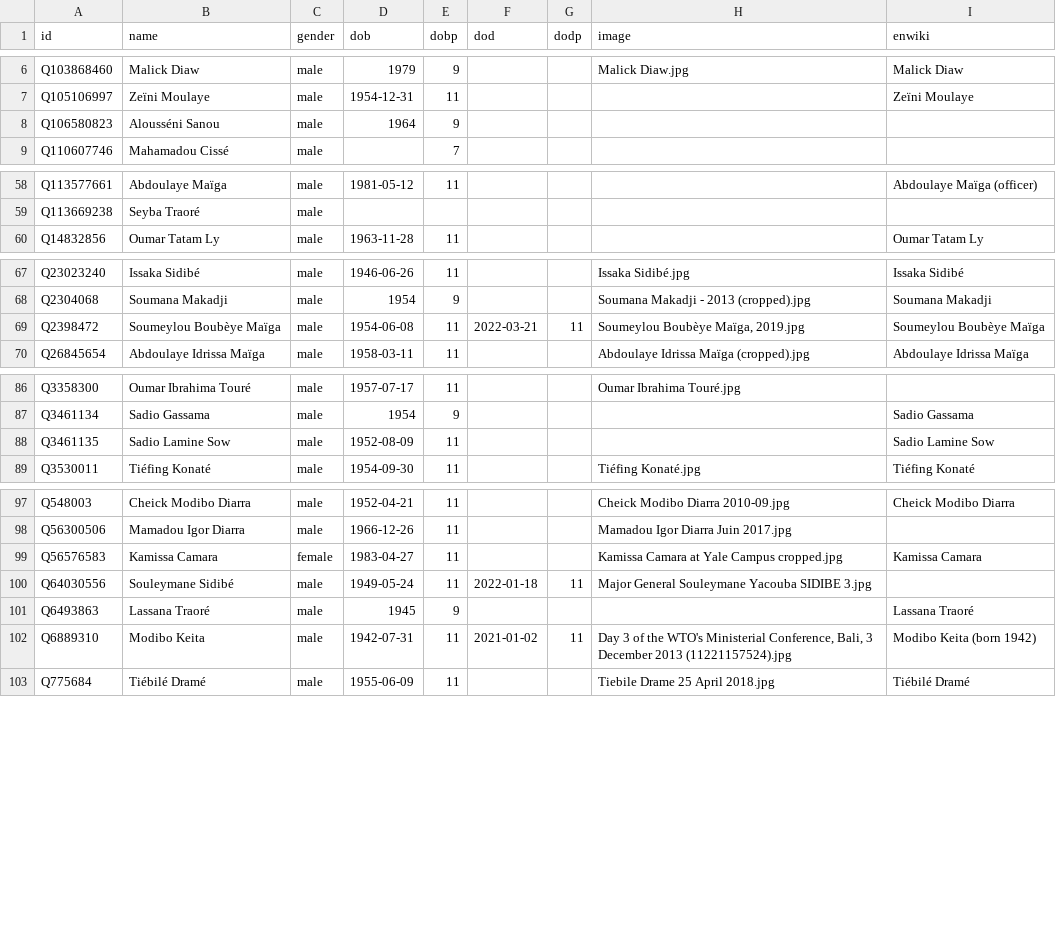
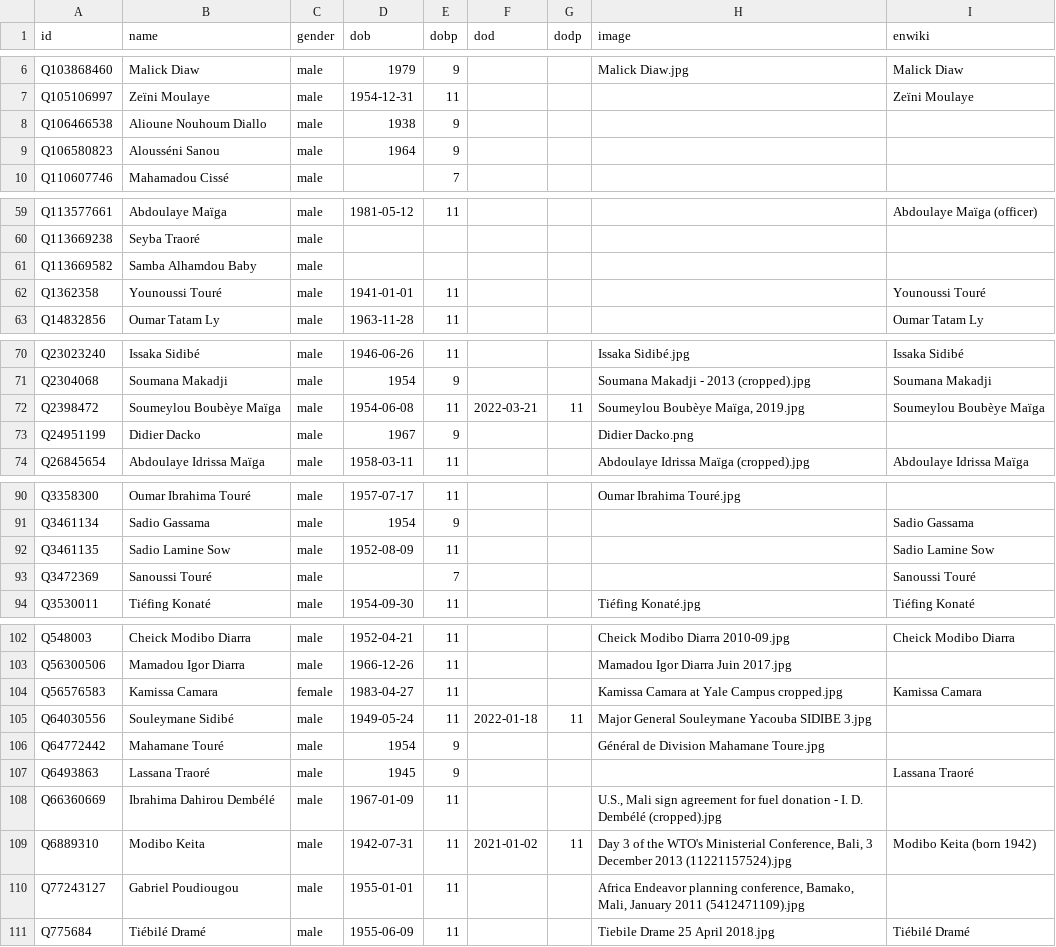
Before and after one commit to every-politician-scrapers/mali, a CSV file: html/bio.csv, drawn as a sheet; only a part is shown, gaps mark what is left out; the diff names each change by its address in the sheet, - before the commit and + after, or states it on an @@ line.

```diff
--- a/html/bio.csv
+++ b/html/bio.csv
+row 8: Q106466538 | Alioune Nouhoum Diallo | male | 1938 | 9
+row 61: Q113669582 | Samba Alhamdou Baby | male
+row 62: Q1362358 | Younoussi Touré | male | 1941-01-01 | 11 |  |  |  | Younoussi Touré
+row 73: Q24951199 | Didier Dacko | male | 1967 | 9 |  |  | Didier Dacko.png
+row 93: Q3472369 | Sanoussi Touré | male |  | 7 |  |  |  | Sanoussi Touré
+row 106: Q64772442 | Mahamane Touré | male | 1954 | 9 |  |  | Général de Division Mahamane Toure.jpg
+row 108: Q66360669 | Ibrahima Dahirou Dembélé | male | 1967-01-09 | 11 |  |  | U.S., Mali sign agreement for fuel donation - I. D. Dembélé (cropped).jpg
+row 110: Q77243127 | Gabriel Poudiougou | male | 1955-01-01 | 11 |  |  | Africa Endeavor planning conference, Bamako, Mali, January 2011 (5412471109).jpg
```
Also changed, not shown: html/current.csv, html/family.csv, 6 other files.
